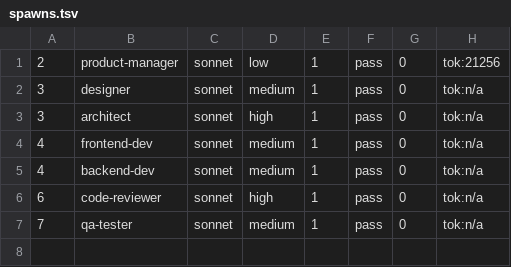
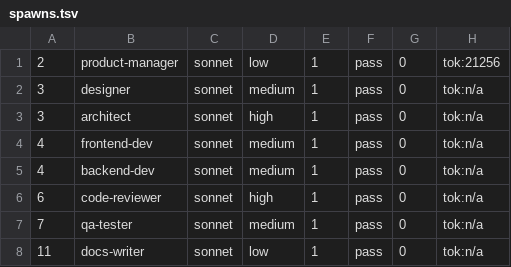
Before and after one commit to kantapong-lab/deadline-necromancer, a TSV file: .team/change-data-oracle-correlation/spawns.tsv, drawn as a sheet; the diff names each change by its address in the sheet, - before the commit and + after, or states it on an @@ line.

```diff
--- a/.team/change-data-oracle-correlation/spawns.tsv
+++ b/.team/change-data-oracle-correlation/spawns.tsv
+row 8: 11 | docs-writer | sonnet | low | 1 | pass | 0 | tok:n/a
```
Also changed, not shown: 8 other files.
